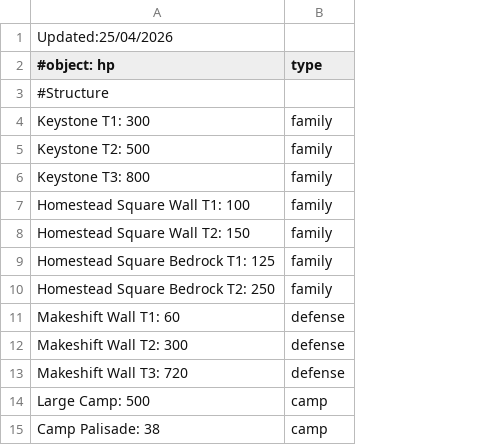
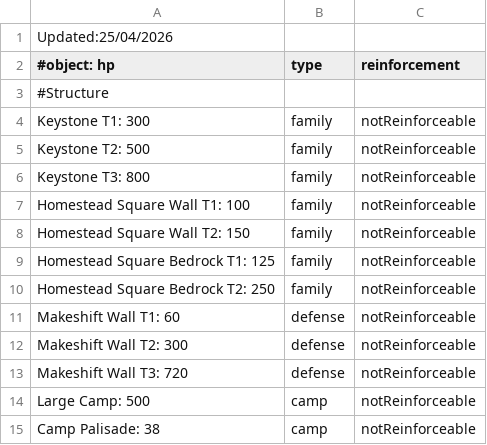
Before and after one commit to DeStup/RaiderCalculatorAnvilEmpries, a CSV file: datawiki.csv, drawn as a sheet; only a part is shown; the diff names each change by its address in the sheet, - before the commit and + after, or states it on an @@ line.

```diff
--- a/datawiki.csv
+++ b/datawiki.csv
+column C (reinforcement), rows 4-15: all notReinforceable
```
Also changed, not shown: 1 other file.
